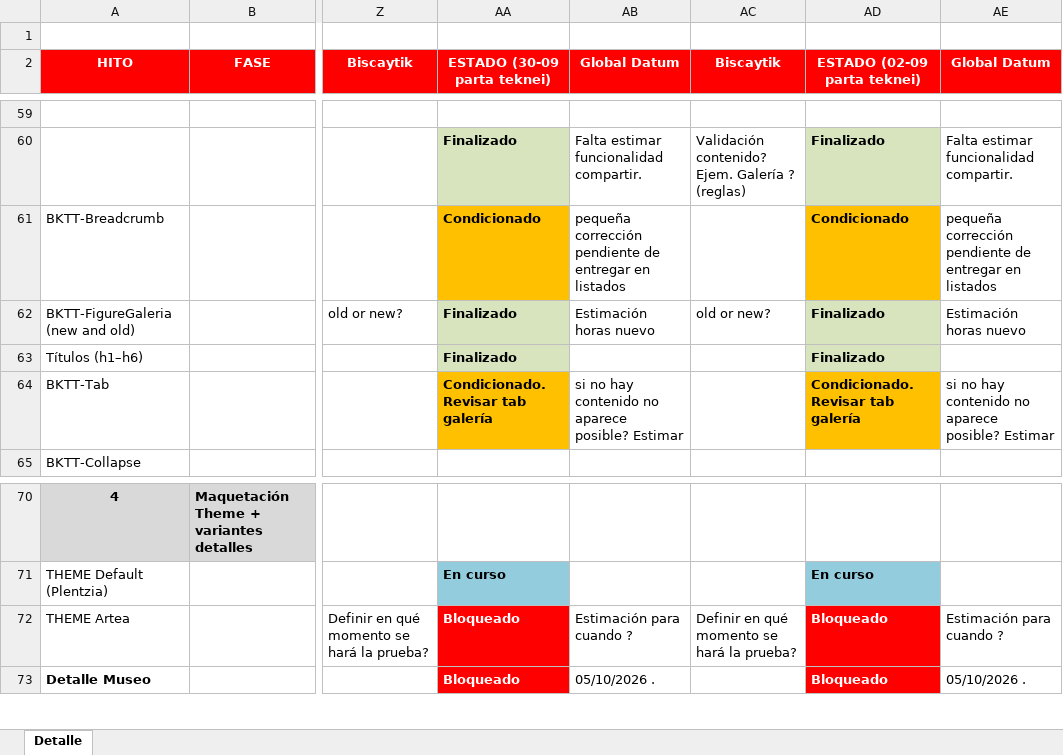
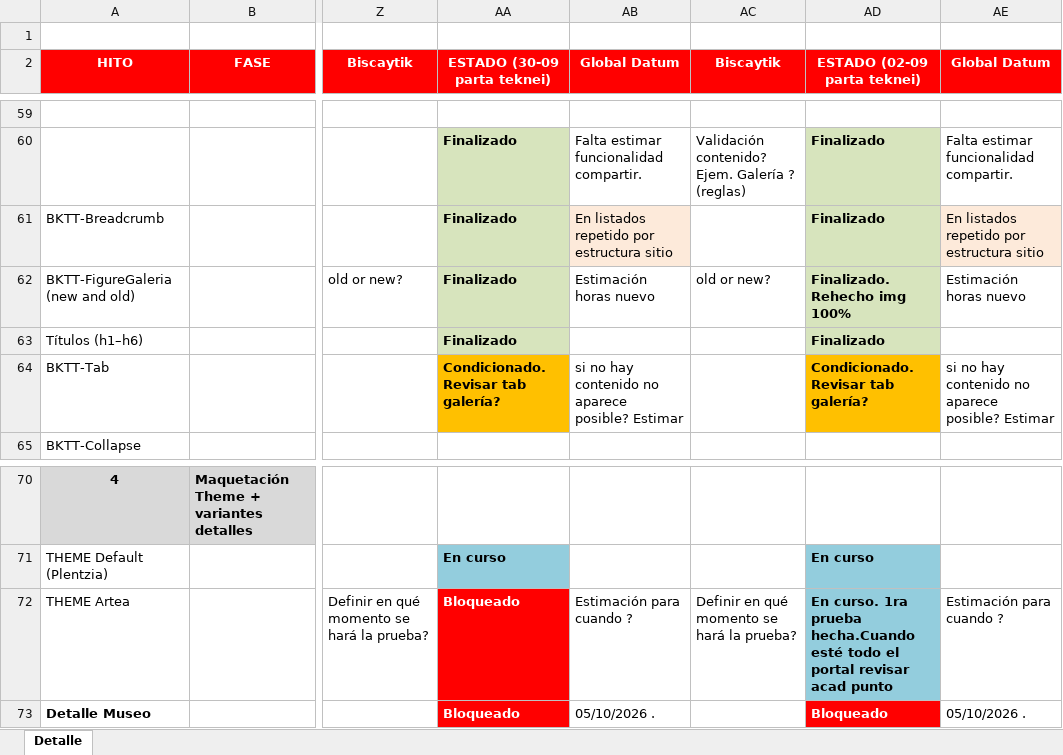
Before and after one commit to sgantolin/BiscaytikApp_node-modules-incluido, an Excel workbook: src/Documentacion/BIS011APPSY-SeguimientoPlanTrabajoDesaHERRIZ-v2.xlsx, sheet Detalle, drawn as a sheet; only a part is shown, gaps mark what is left out; values as stored, in another font and other column widths than the file's, no borders; the diff names each change by its address in the sheet, - before the commit and + after, or states it on an @@ line.

Commit message:
ajustes galería old, actualización docus gestión, docu, detalle patrimonio

```diff
--- a/src/Documentacion/BIS011APPSY-SeguimientoPlanTrabajoDesaHERRIZ-v2.xlsx (sheet Detalle)
+++ b/src/Documentacion/BIS011APPSY-SeguimientoPlanTrabajoDesaHERRIZ-v2.xlsx (sheet Detalle)
-AA61 (ESTADO (30-09 parta teknei)): Condicionado
+AA61 (ESTADO (30-09 parta teknei)): Finalizado
-AA61 fill: #FFC000
+AA61 fill: #D7E4BD
-AB61 (Global Datum): pequeña corrección pendiente de entregar en listados
+AB61 (Global Datum): En listados repetido por estructura sitio
-AB61 fill: none
+AB61 fill: #FDEADA
-AD61 (ESTADO (02-09 parta teknei)): Condicionado
+AD61 (ESTADO (02-09 parta teknei)): Finalizado
-AD61 fill: #FFC000
+AD61 fill: #D7E4BD
-AE61 (Global Datum): pequeña corrección pendiente de entregar en listados
+AE61 (Global Datum): En listados repetido por estructura sitio
-AE61 fill: none
+AE61 fill: #FDEADA
-AD62 (ESTADO (02-09 parta teknei)): Finalizado
+AD62 (ESTADO (02-09 parta teknei)): Finalizado. Rehecho img 100%
-AA64 (ESTADO (30-09 parta teknei)): Condicionado. Revisar tab galería
+AA64 (ESTADO (30-09 parta teknei)): Condicionado. Revisar tab galería?
-AD64 (ESTADO (02-09 parta teknei)): Condicionado. Revisar tab galería
+AD64 (ESTADO (02-09 parta teknei)): Condicionado. Revisar tab galería?
-AD72 (ESTADO (02-09 parta teknei)): Bloqueado
+AD72 (ESTADO (02-09 parta teknei)): En curso. 1ra prueba hecha.Cuando esté todo el portal revisar acad punto
@@ AD72 fill: #FF0000 → #93CDDD, text colour: #FFFFFF → black @@
```
Also changed, not shown: 5 other files.
